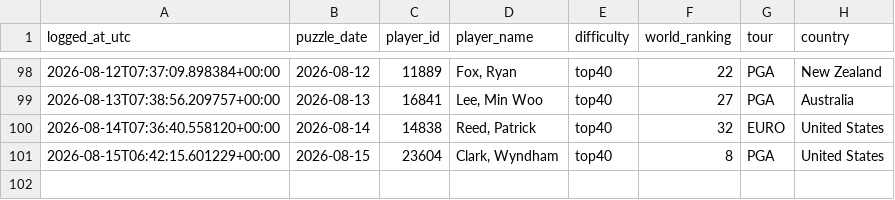
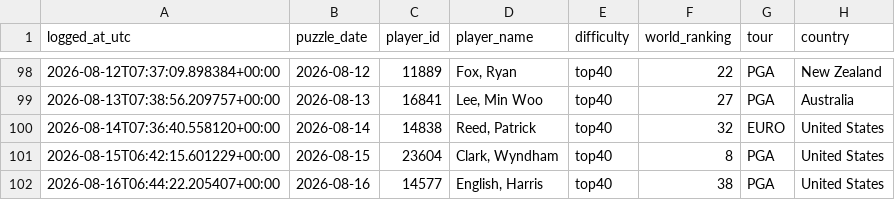
Before and after one commit to rosiekipling/pardle, a CSV file: data/daily_picks.csv, drawn as a sheet; only a part is shown, gaps mark what is left out; the diff names each change by its address in the sheet, - before the commit and + after, or states it on an @@ line.

```diff
--- a/data/daily_picks.csv
+++ b/data/daily_picks.csv
+row 102: 2026-08-16T06:44:22.205407+00:00 | 2026-08-16 | 14577 | English, Harris | top40 | 38 | PGA | United States
```
